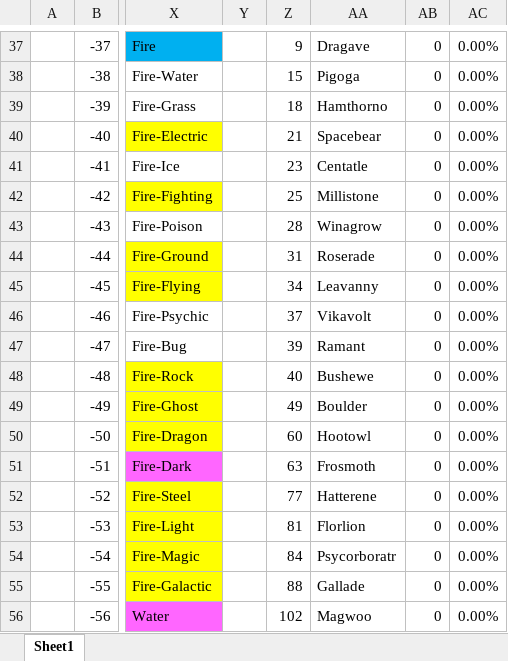
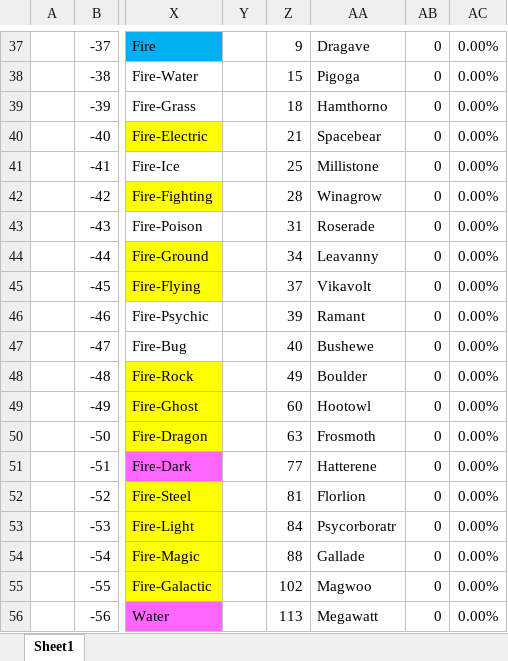
Before and after one commit to sjkuhnke/PokemonGame, an Excel workbook: PokemonGame/stuff/pokemon game.xlsx, sheet Sheet1, drawn as a sheet; only a part is shown, gaps mark what is left out; values as stored, in another font and other column widths than the file's, no borders; conditional formats and table styles not drawn; the diff covers the shown part only; the diff names each change by its address in the sheet, - before the commit and + after, or states it on an @@ line.

```diff
--- a/PokemonGame/stuff/pokemon game.xlsx (sheet Sheet1)
+++ b/PokemonGame/stuff/pokemon game.xlsx (sheet Sheet1)
-Z41: 23
+Z41: 25
-AA41: Centatle
+AA41: Millistone
-Z42: 25
+Z42: 28
-AA42: Millistone
+AA42: Winagrow
-Z43: 28
+Z43: 31
-AA43: Winagrow
+AA43: Roserade
-Z44: 31
+Z44: 34
-AA44: Roserade
+AA44: Leavanny
-Z45: 34
+Z45: 37
-AA45: Leavanny
+AA45: Vikavolt
-Z46: 37
+Z46: 39
-AA46: Vikavolt
+AA46: Ramant
-Z47: 39
+Z47: 40
-AA47: Ramant
+AA47: Bushewe
-Z48: 40
+Z48: 49
-AA48: Bushewe
+AA48: Boulder
-Z49: 49
+Z49: 60
-AA49: Boulder
+AA49: Hootowl
-Z50: 60
+Z50: 63
-AA50: Hootowl
+AA50: Frosmoth
-Z51: 63
+Z51: 77
-AA51: Frosmoth
+AA51: Hatterene
-Z52: 77
+Z52: 81
-AA52: Hatterene
+AA52: Florlion
-Z53: 81
+Z53: 84
-AA53: Florlion
+AA53: Psycorboratr
-Z54: 84
+Z54: 88
-AA54: Psycorboratr
+AA54: Gallade
-Z55: 88
+Z55: 102
-AA55: Gallade
+AA55: Magwoo
-Z56: 102
+Z56: 113
-AA56: Magwoo
+AA56: Megawatt
```
Also changed, not shown: 1074 edited cells elsewhere in this sheet, PokemonGame/stuff/i suck at nuzlockes 2.xlsm, PokemonGame/stuff/xhenos story work.xlsx, 43 other files.
